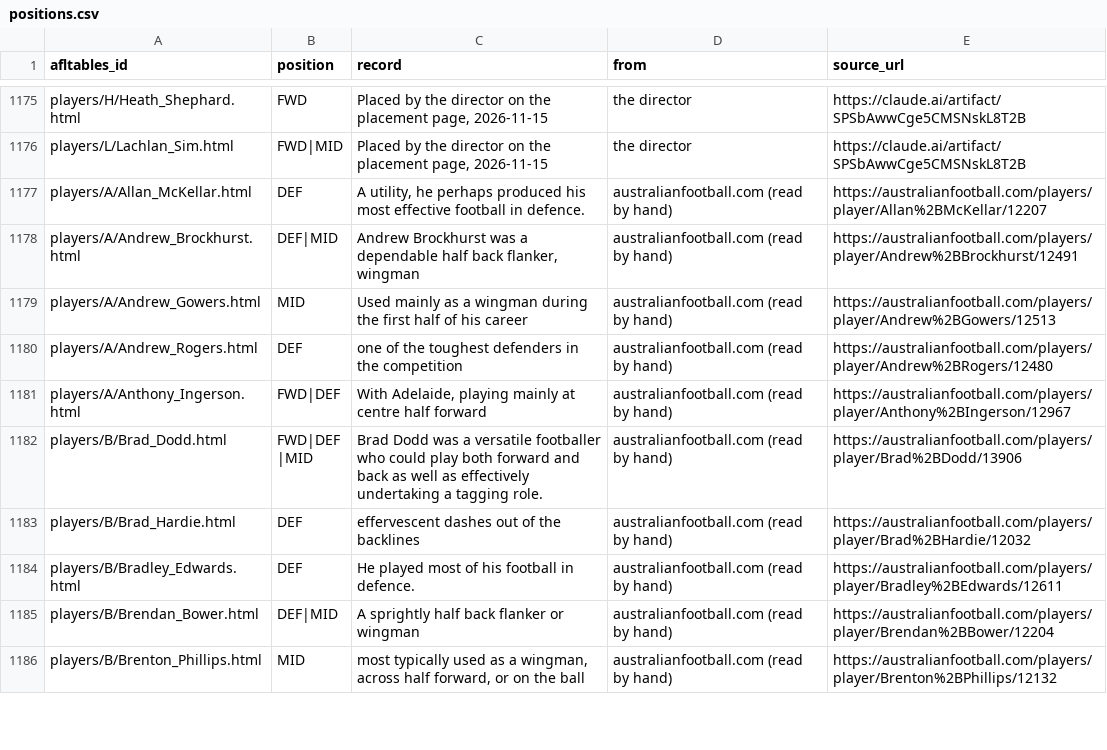
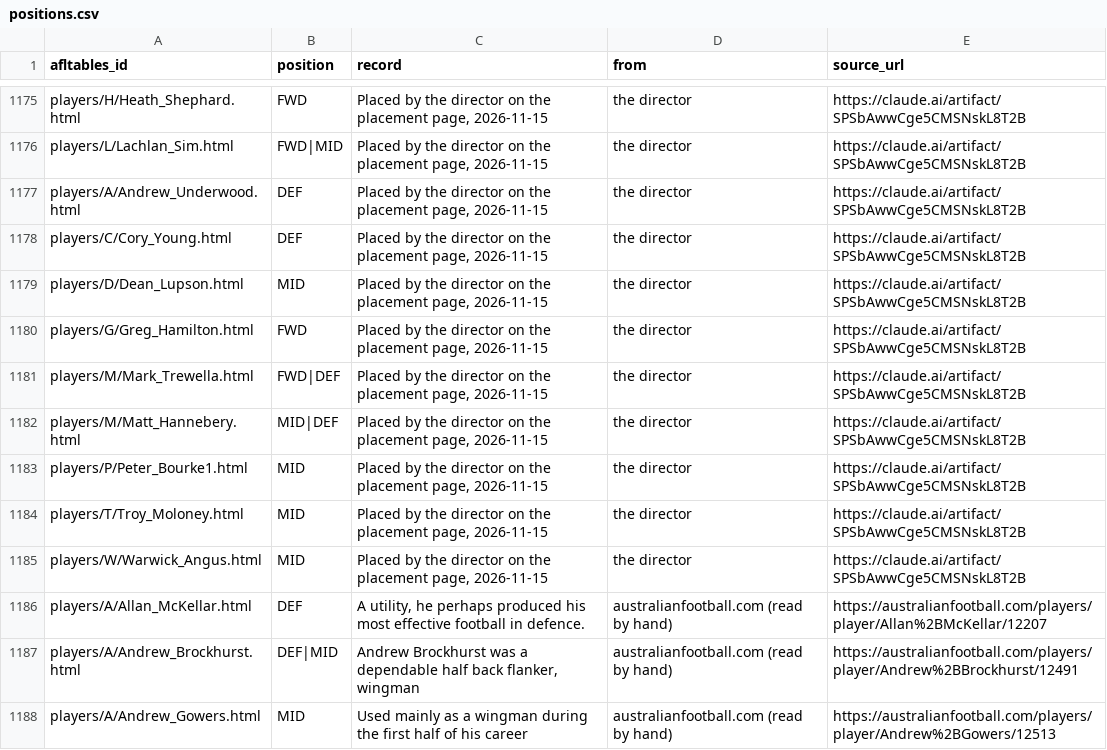
Before and after one commit to aussierulesdynasties/Afl-auto-battler, a CSV file: data/legacy/positions.csv, drawn as a sheet; only a part is shown, gaps mark what is left out; the shorter side is filled out with more unchanged rows.

```diff
--- a/data/legacy/positions.csv
+++ b/data/legacy/positions.csv
@@ -1176,2 +1176,11 @@ players/H/Heath_Shephard.html,FWD,"Placed by the director on the placement page,
 players/L/Lachlan_Sim.html,FWD|MID,"Placed by the director on the placement page, 2026-11-15",the director,https://claude.ai/artifact/SPSbAwwCge5CMSNskL8T2B
+players/A/Andrew_Underwood.html,DEF,"Placed by the director on the placement page, 2026-11-15",the director,https://claude.ai/artifact/SPSbAwwCge5CMSNskL8T2B
+players/C/Cory_Young.html,DEF,"Placed by the director on the placement page, 2026-11-15",the director,https://claude.ai/artifact/SPSbAwwCge5CMSNskL8T2B
+players/D/Dean_Lupson.html,MID,"Placed by the director on the placement page, 2026-11-15",the director,https://claude.ai/artifact/SPSbAwwCge5CMSNskL8T2B
+players/G/Greg_Hamilton.html,FWD,"Placed by the director on the placement page, 2026-11-15",the director,https://claude.ai/artifact/SPSbAwwCge5CMSNskL8T2B
+players/M/Mark_Trewella.html,FWD|DEF,"Placed by the director on the placement page, 2026-11-15",the director,https://claude.ai/artifact/SPSbAwwCge5CMSNskL8T2B
+players/M/Matt_Hannebery.html,MID|DEF,"Placed by the director on the placement page, 2026-11-15",the director,https://claude.ai/artifact/SPSbAwwCge5CMSNskL8T2B
+players/P/Peter_Bourke1.html,MID,"Placed by the director on the placement page, 2026-11-15",the director,https://claude.ai/artifact/SPSbAwwCge5CMSNskL8T2B
+players/T/Troy_Moloney.html,MID,"Placed by the director on the placement page, 2026-11-15",the director,https://claude.ai/artifact/SPSbAwwCge5CMSNskL8T2B
+players/W/Warwick_Angus.html,MID,"Placed by the director on the placement page, 2026-11-15",the director,https://claude.ai/artifact/SPSbAwwCge5CMSNskL8T2B
 players/A/Allan_McKellar.html,DEF,"A utility, he perhaps produced his most effective football in defence.",australianfootball.com (read by hand),https://australianfootball.com/players/player/Allan%2BMcKellar/12207
```
Also changed, not shown: data/legacy/1990/history_1990.csv, data/legacy/1990/list_additions_1990.csv, 3 other files.
